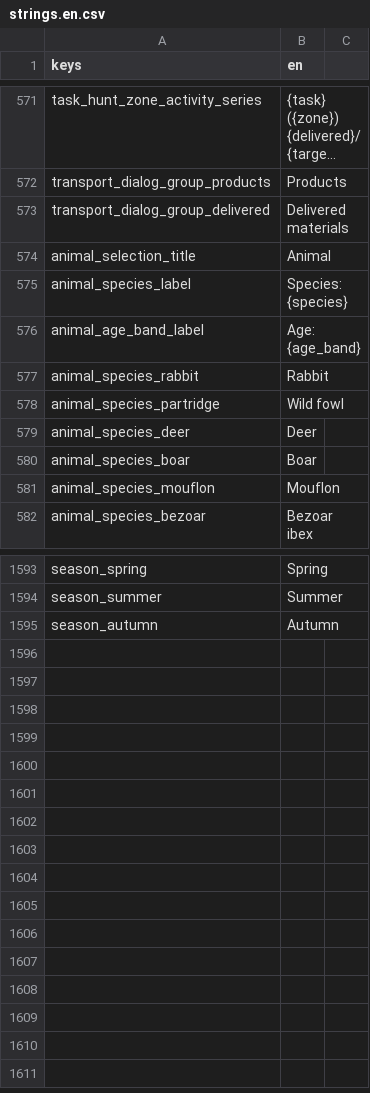
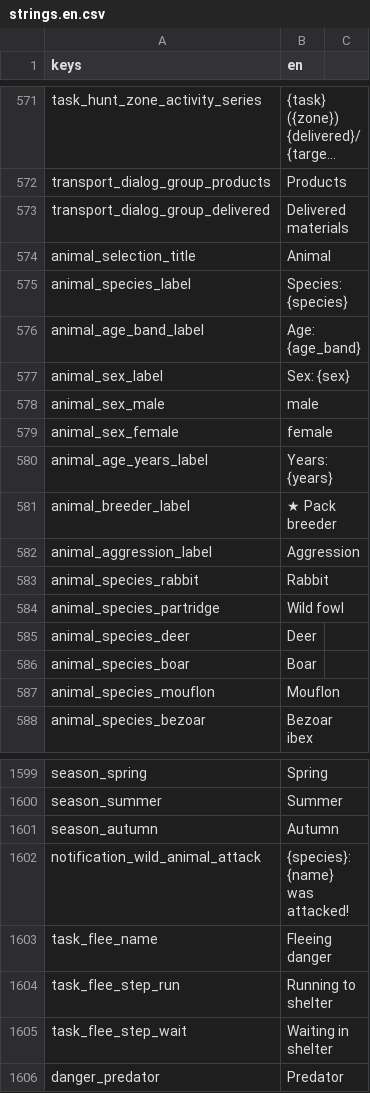
Before and after one commit to Franz1979/TheSecondBeginning, a CSV file: translations/strings.en.csv, drawn as a sheet; only a part is shown, gaps mark what is left out; long unchanged cells end in ….

```diff
--- a/translations/strings.en.csv
+++ b/translations/strings.en.csv
@@ -576,2 +576,8 @@ animal_species_label,Species: {species}
 animal_age_band_label,Age: {age_band}
+animal_sex_label,Sex: {sex}
+animal_sex_male,male
+animal_sex_female,female
+animal_age_years_label,Years: {years}
+animal_breeder_label,★ Pack breeder
+animal_aggression_label,Aggression
 animal_species_rabbit,Rabbit
@@ -1595 +1601,6 @@ season_summer,Summer
 season_autumn,Autumn
+notification_wild_animal_attack,{species}: {name} was attacked!
+task_flee_name,Fleeing danger
+task_flee_step_run,Running to shelter
+task_flee_step_wait,Waiting in shelter
+danger_predator,Predator
```
Also changed, not shown: translations/strings.csv, 48 other files.
